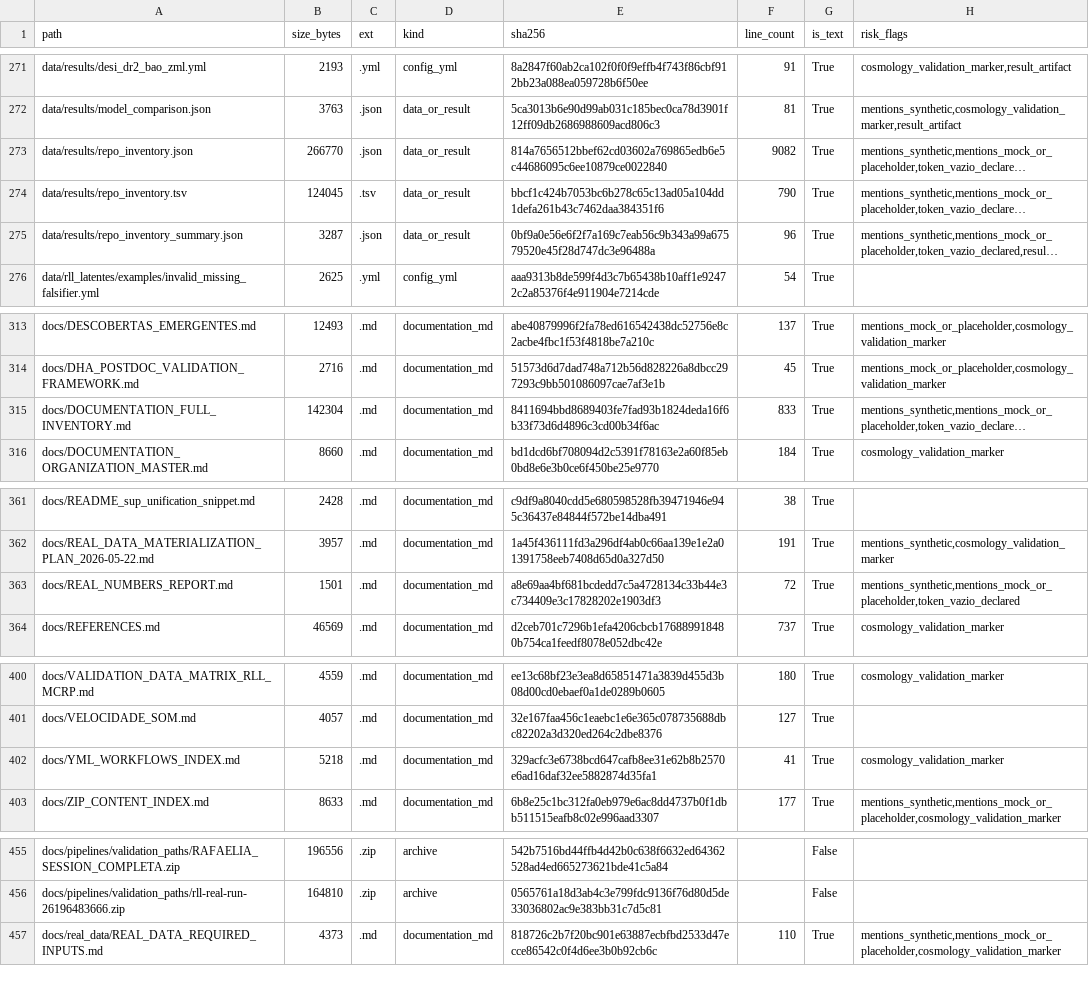
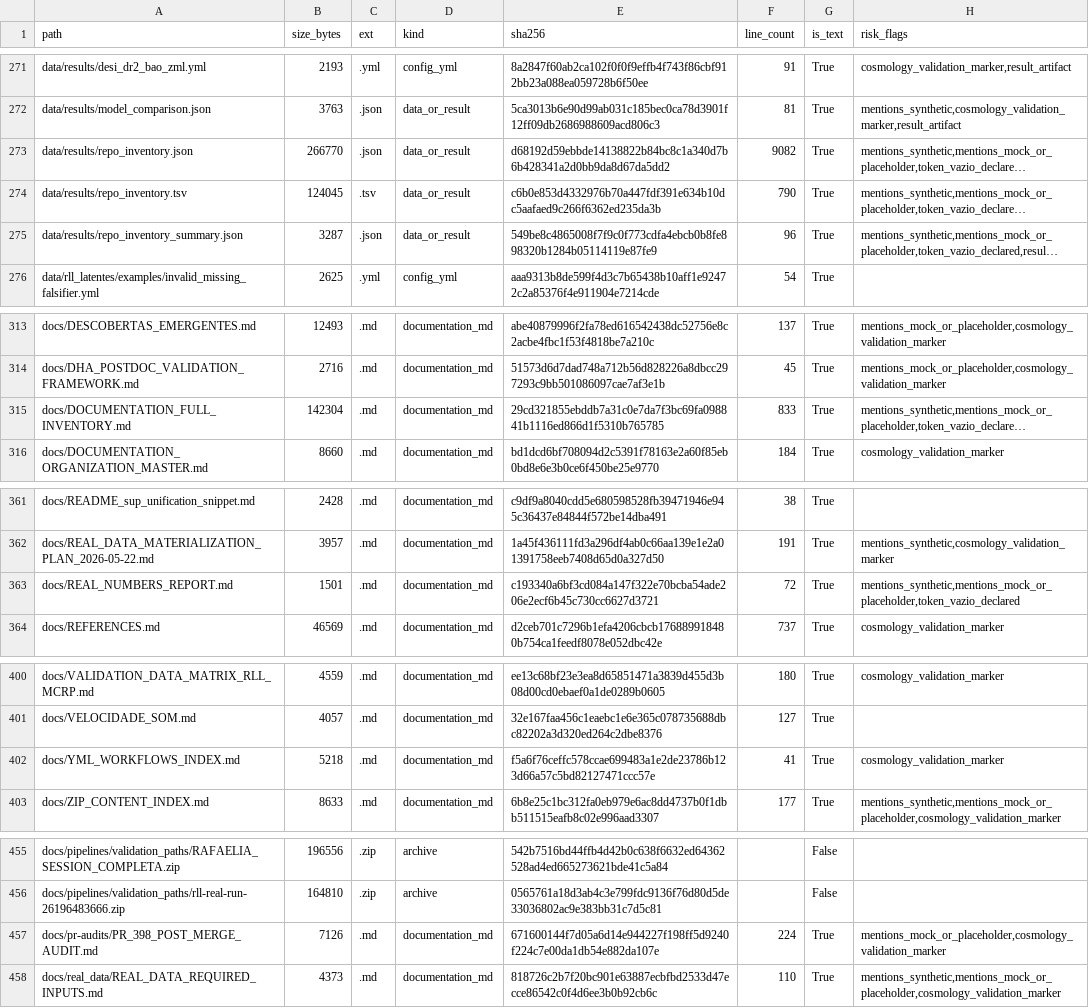
Before and after one commit to rafaelmeloreisnovo/relativity-living-light, a TSV file: data/results/repo_inventory.tsv, drawn as a sheet; only a part is shown, gaps mark what is left out; long unchanged cells end in …; the diff names each change by its address in the sheet, - before the commit and + after, or states it on an @@ line.

```diff
--- a/data/results/repo_inventory.tsv
+++ b/data/results/repo_inventory.tsv
-E273 (sha256): 814a7656512bbef62cd03602a769865edb6e5c44686095c6ee10879ce0022840
+E273 (sha256): d68192d59ebbde14138822b84bc8c1a340d7b6b428341a2d0bb9da8d67da5dd2
-E274 (sha256): bbcf1c424b7053bc6b278c65c13ad05a104dd1defa261b43c7462daa384351f6
+E274 (sha256): c6b0e853d4332976b70a447fdf391e634b10dc5aafaed9c266f6362ed235da3b
-E275 (sha256): 0bf9a0e56e6f2f7a169c7eab56c9b343a99a67579520e45f28d747dc3e96488a
+E275 (sha256): 549be8c4865008f7f9c0f773cdfa4ebcb0b8fe898320b1284b05114119e87fe9
-E315 (sha256): 8411694bbd8689403fe7fad93b1824deda16f6b33f73d6d4896c3cd00b34f6ac
+E315 (sha256): 29cd321855ebddb7a31c0e7da7f3bc69fa098841b1116ed866d1f5310b765785
-E363 (sha256): a8e69aa4bf681bcdedd7c5a4728134c33b44e3c734409e3c17828202e1903df3
+E363 (sha256): c193340a6bf3cd084a147f322e70bcba54ade206e2ecf6b45c730cc6627d3721
-E402 (sha256): 329acfc3e6738bcd647cafb8ee31e62b8b2570e6ad16daf32ee5882874d35fa1
+E402 (sha256): f5a6f76ceffc578ccae699483a1e2de23786b123d66a57c5bd82127471ccc57e
+row 457: docs/pr-audits/PR_398_POST_MERGE_AUDIT.md | 7126 | .md | documentation_md | 671600144f7d05a6d14e944227f198ff5d9240f224c7e00da1db54e882da107e | 224 | True | mentions_mock_or_placeholder,cosmology_validation_marker
```
Also changed, not shown: 5 other files.
